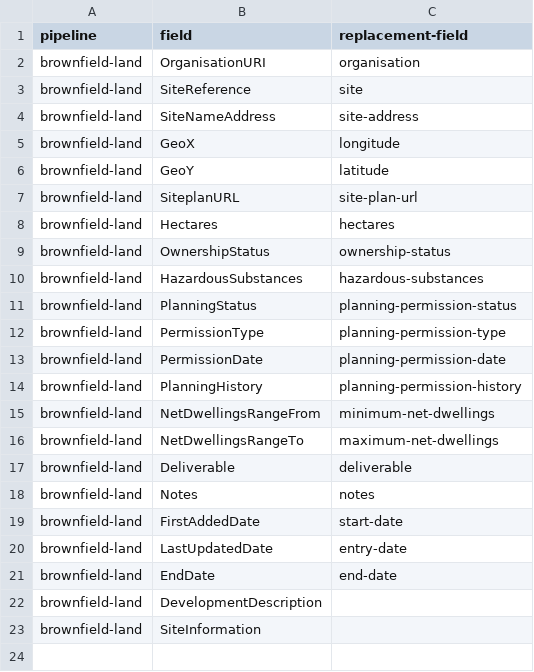
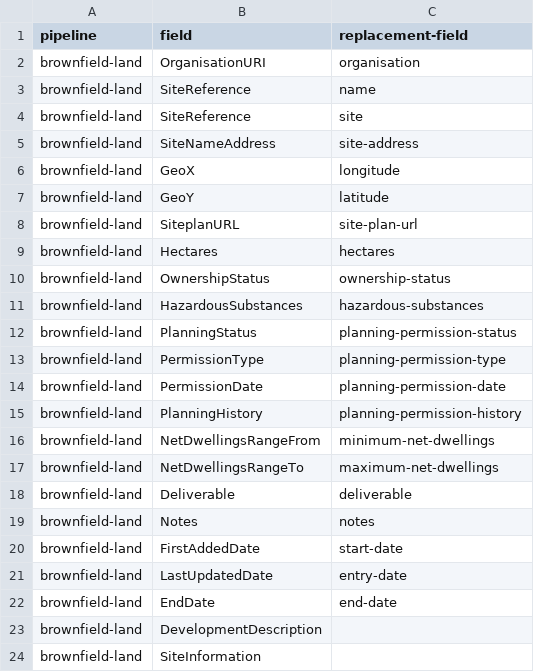
Before and after one commit to digital-land/check-brownfield-land-data, a CSV file: pipeline/transform.csv, drawn as a sheet; the diff names each change by its address in the sheet, - before the commit and + after, or states it on an @@ line.

```diff
--- a/pipeline/transform.csv
+++ b/pipeline/transform.csv
+row 3: brownfield-land | SiteReference | name
```
Also changed, not shown: pipeline/patch.csv.
